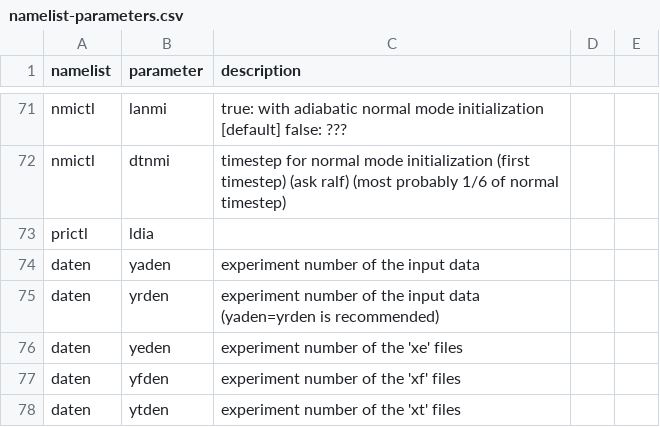
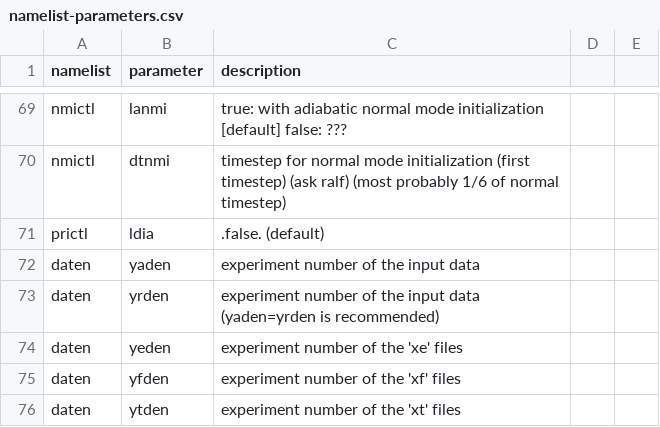
Before and after one commit to remo-rcm/tables, a CSV file: namelist/namelist-parameters.csv, drawn as a sheet; only a part is shown, gaps mark what is left out; the diff covers the shown part only.

```diff
--- a/namelist/namelist-parameters.csv
+++ b/namelist/namelist-parameters.csv
@@ -72,3 +70,3 @@ nmictl,lanmi,true: with adiabatic normal mode initialization [default]  false: ?
 nmictl,dtnmi,timestep for normal mode initialization (first timestep) (ask ralf) (most probably 1/6 of normal timestep)
-prictl,ldia,
+prictl,ldia,.false. (default)
 daten,yaden,experiment number of the input data
```
Also changed, not shown: 2 added rows, 5 removed rows, 9 moved rows and 24 edited cells elsewhere in this file.
